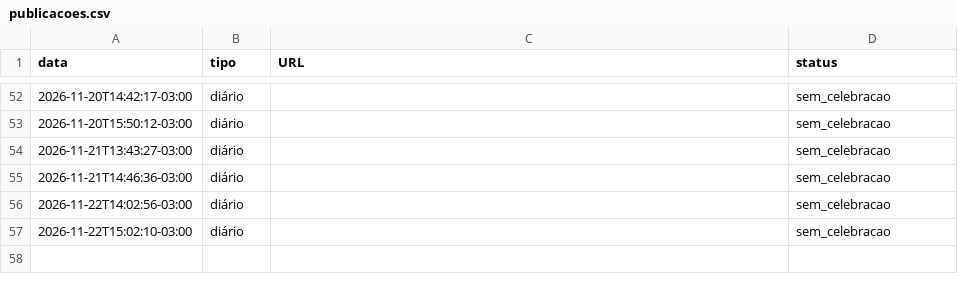
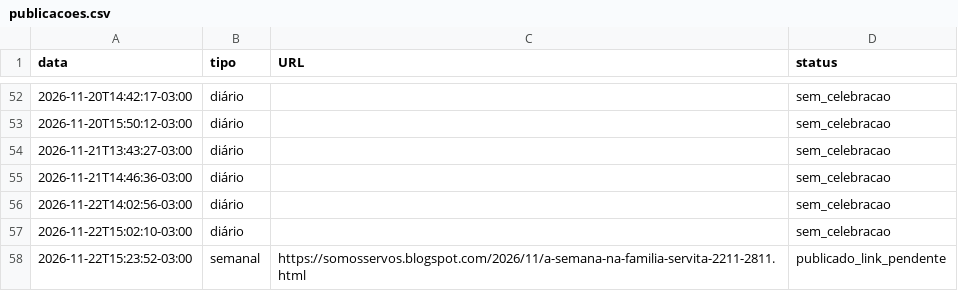
Before and after one commit to charlieleitao-spec/somos-servos-app, a CSV file: publicacoes.csv, drawn as a sheet; only a part is shown, gaps mark what is left out.

```diff
--- a/publicacoes.csv
+++ b/publicacoes.csv
@@ -57 +57,2 @@ data,tipo,URL,status
 2026-11-22T15:02:10-03:00,diário,,sem_celebracao
+2026-11-22T15:23:52-03:00,semanal,https://somosservos.blogspot.com/2026/11/a-semana-na-familia-servita-2211-2811.html,publicado_link_pendente
```
